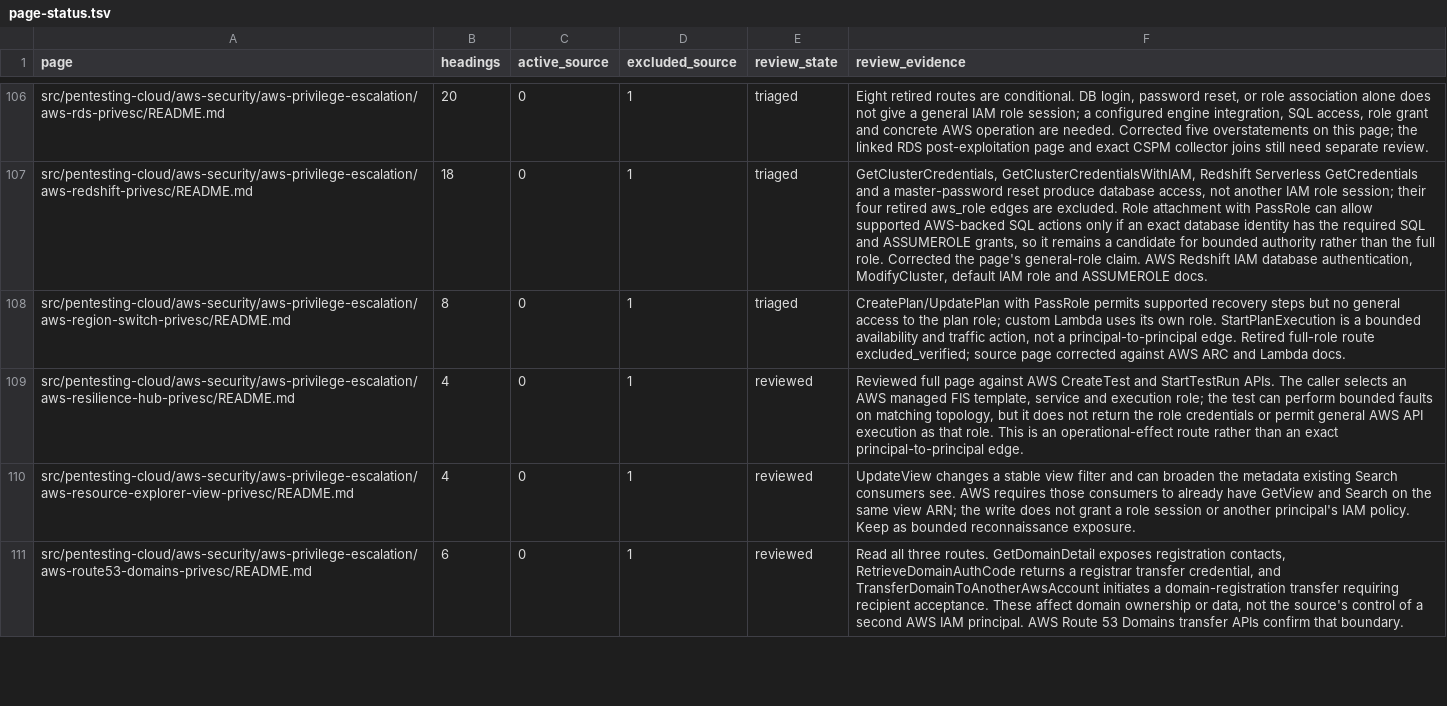
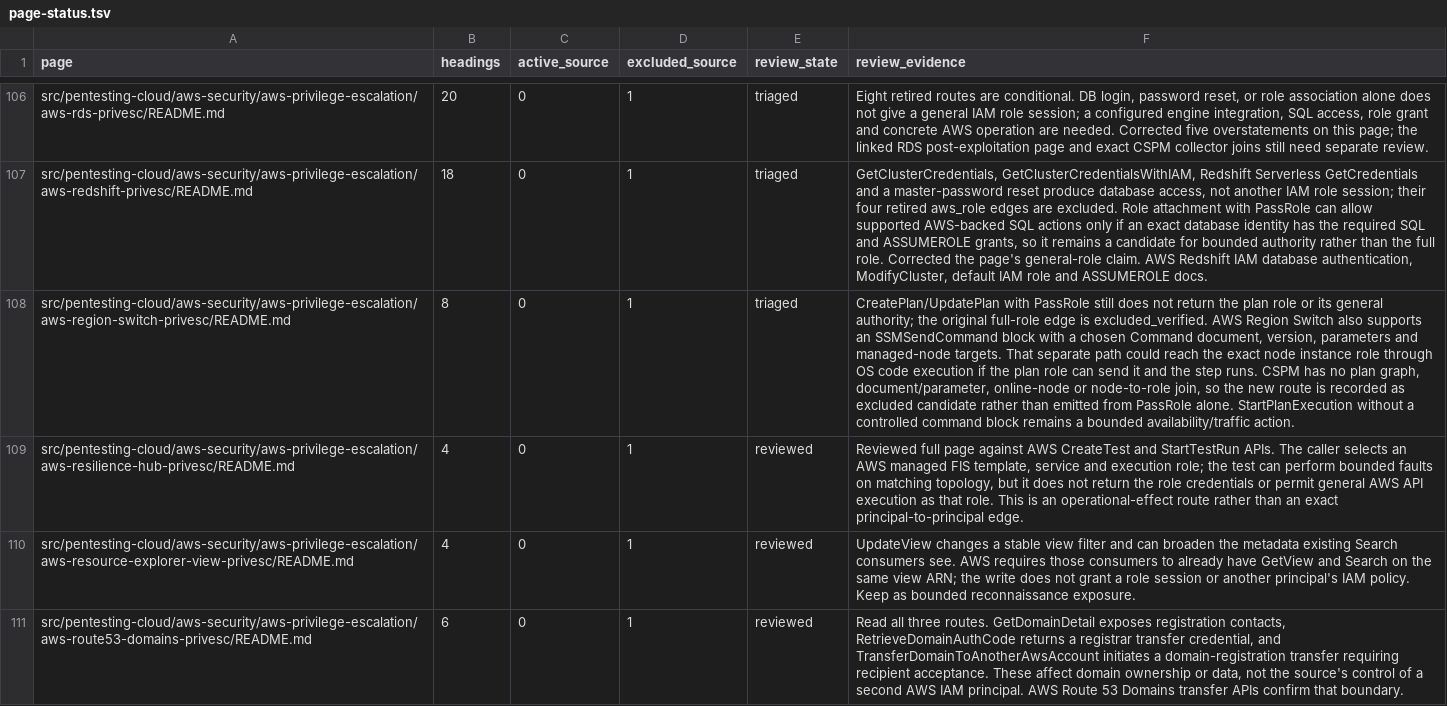
Before and after one commit to peass-ng/Blue-CloudPEASS, a TSV file: work_aws_privesc_review/page-status.tsv, drawn as a sheet; only a part is shown, gaps mark what is left out; the diff names each change by its address in the sheet, - before the commit and + after, or states it on an @@ line.

Commit message:
Track Region Switch SSM node role candidate

```diff
--- a/work_aws_privesc_review/page-status.tsv
+++ b/work_aws_privesc_review/page-status.tsv
-F108 (review_evidence): …with PassRole permits supported recovery steps but no general access to the plan role; custom Lambda uses its own role. StartPlanExecution is a bounded availability and traffic action, not a principal-to-principal edge. Retired full-role route excluded_verified; source page corrected against AWS ARC and Lambda docs.
+F108 (review_evidence): …with PassRole still does not return the plan role or its general authority; the original full-role edge is excluded_verified. AWS Region Switch also supports an SSMSendCommand block with a chosen Command document, version, parameters and managed-node targets. That separate path could reach the exact node instance role through OS code execution if the plan role can send it and the step runs. CSPM has no plan graph, document/parameter, online-node or node-to-role join, so the new route is recorded as excluded candidate rather than emitted from PassRole alone. StartPlanExecution without a controlled command block remains a bounded availability/traffic action.
```
Also changed, not shown: work_aws_privesc_review/retired-technique-status.tsv, 2 other files.
